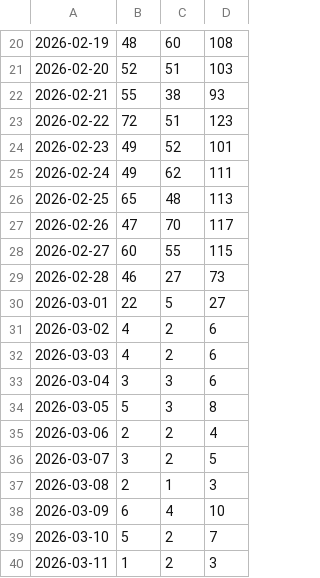
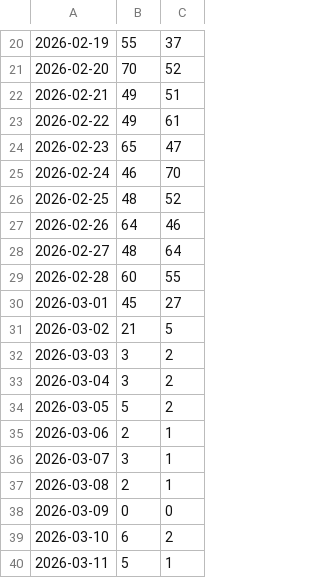
Before and after one commit to scottstanfield/oil, a CSV file: transit_data.csv, drawn as a sheet; only a part is shown, gaps mark what is left out; removed rows and columns are numbered as before the commit, all else as after; the diff covers the shown part only; the diff names each change by its address in the sheet, - before the commit and + after, or states it on an @@ line.

```diff
--- a/transit_data.csv
+++ b/transit_data.csv
-column D, rows 20-40: 108 | 103 | 93 | 123 | 101 | 111 | 113 | 117 | 115 | 73 | 27 | 6 | 6 | 6 | 8 | 4 | 5 | 3 | 10 | 7 | 3
-B20: 48
+B20: 55
-C20: 60
+C20: 37
-B21: 52
+B21: 70
-C21: 51
+C21: 52
-B22: 55
+B22: 49
-C22: 38
+C22: 51
-B23: 72
+B23: 49
-C23: 51
+C23: 61
-B24: 49
+B24: 65
-C24: 52
+C24: 47
-B25: 49
+B25: 46
-C25: 62
+C25: 70
-B26: 65
+B26: 48
-C26: 48
+C26: 52
-B27: 47
+B27: 64
-C27: 70
+C27: 46
-B28: 60
+B28: 48
-C28: 55
+C28: 64
-B29: 46
+B29: 60
-C29: 27
+C29: 55
-B30: 22
+B30: 45
-C30: 5
+C30: 27
-B31: 4
+B31: 21
-C31: 2
+C31: 5
-B32: 4
+B32: 3
-C33:C34: 3
+C33:C34: 2
-C35:C36: 2
+C35:C36: 1
-B38: 6
+B38: 0
-C38: 4
+C38: 0
-B39: 5
+B39: 6
-B40: 1
+B40: 5
-C40: 2
+C40: 1
```
Also changed, not shown: 10 added rows, 1 removed row and 75 edited cells elsewhere in this file, 4 other files.
